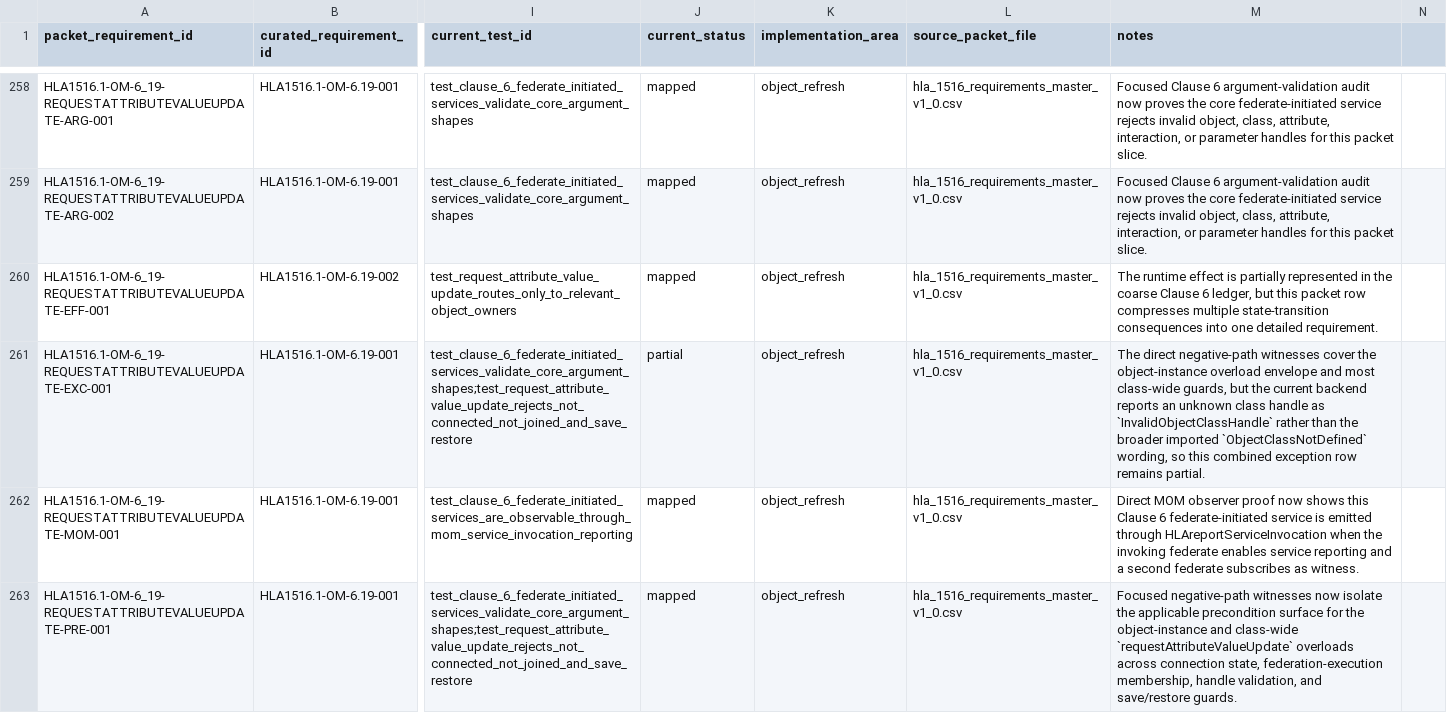
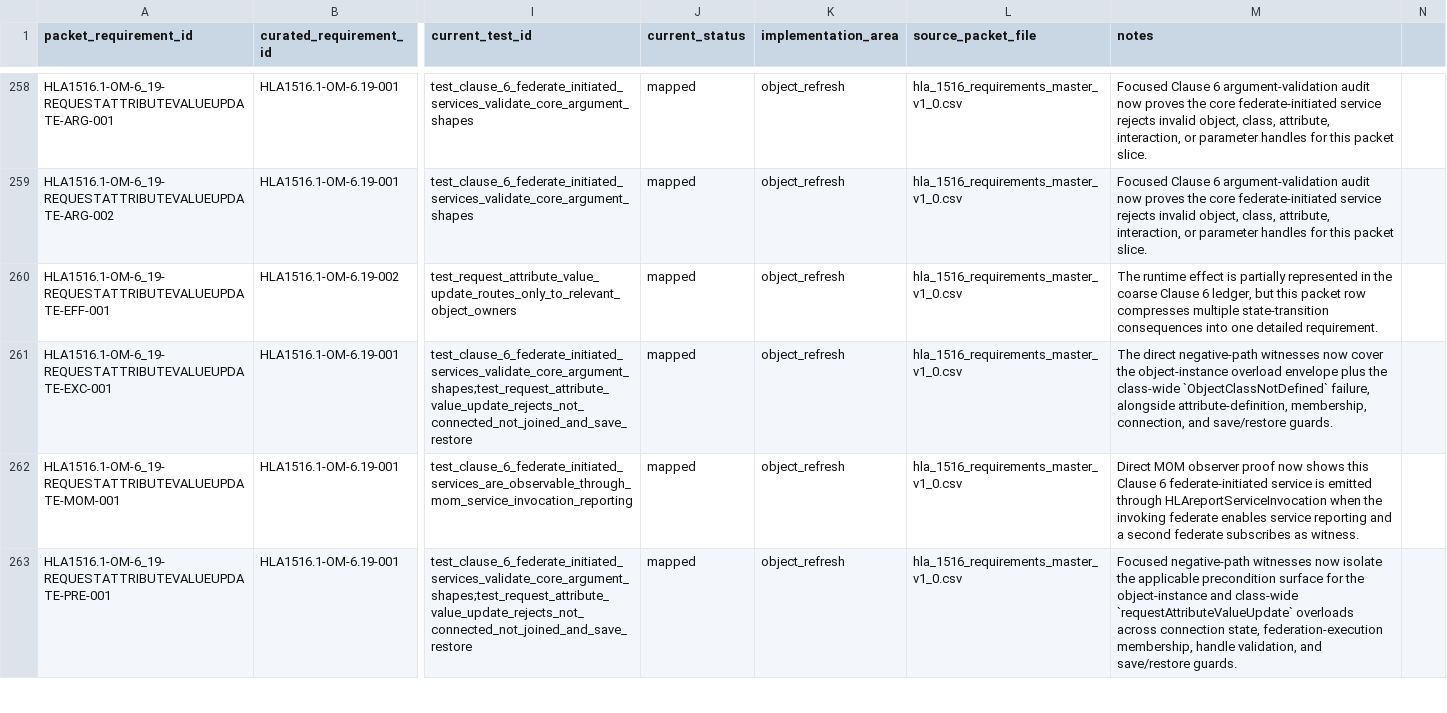
Before and after one commit to sheepfling/sturdy-broccoli, a CSV file: requirements/2010/hla1516_1_om_detailed_reconciliation.csv, drawn as a sheet; only a part is shown, gaps mark what is left out; the diff covers the shown part only; the diff names each change by its address in the sheet, - before the commit and + after, or states it on an @@ line.

Commit message:
requirements: close request attribute value update exception tail

```diff
--- a/requirements/2010/hla1516_1_om_detailed_reconciliation.csv
+++ b/requirements/2010/hla1516_1_om_detailed_reconciliation.csv
-J261 (current_status): partial
+J261 (current_status): mapped
-M261 (notes): …negative-path witnesses cover the object-instance overload envelope and most class-wide guards, but the current backend reports an unknown class handle as `InvalidObjectClassHandle` rather than the broader imported `ObjectClassNotDefined` wording, so this combined exception row remains partial.
+M261 (notes): …negative-path witnesses now cover the object-instance overload envelope plus the class-wide `ObjectClassNotDefined` failure, alongside attribute-definition, membership, connection, and save/restore guards.
```
Also changed, not shown: 2 edited cells elsewhere in this file, requirements/2010/hla1516_1_clause_6_om_detailed_reconciliation.csv, 13 other files.
